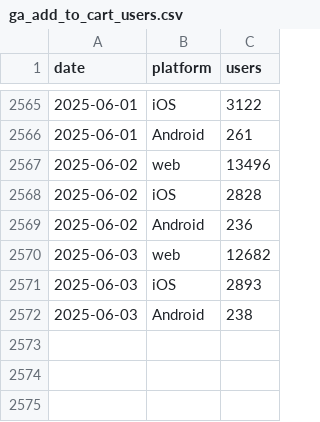
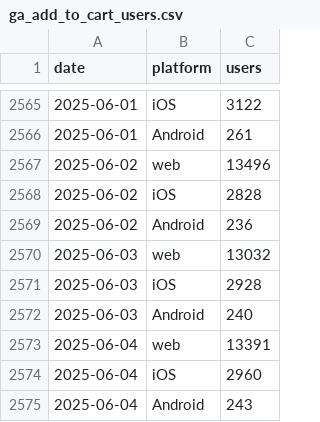
Before and after one commit to EdwardKing1701/tr_ecom_dbt, a CSV file: seeds/load/daily/ga_add_to_cart_users.csv, drawn as a sheet; only a part is shown, gaps mark what is left out.

```diff
--- a/seeds/load/daily/ga_add_to_cart_users.csv
+++ b/seeds/load/daily/ga_add_to_cart_users.csv
@@ -2569,4 +2569,7 @@
 2025-06-02,Android,236
-2025-06-03,web,12682
-2025-06-03,iOS,2893
-2025-06-03,Android,238
+2025-06-03,web,13032
+2025-06-03,iOS,2928
+2025-06-03,Android,240
+2025-06-04,web,13391
+2025-06-04,iOS,2960
+2025-06-04,Android,243
```
Also changed, not shown: seeds/load/daily/ga_channels.csv, seeds/load/daily/ga_hourly.csv, 6 other files.
